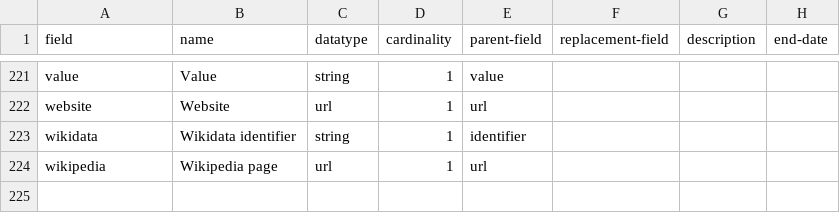
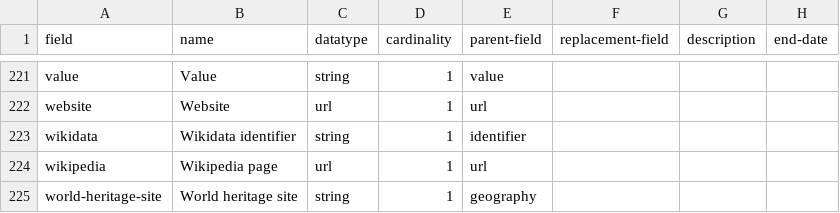
Before and after one commit to digital-land/specification, a CSV file: specification/field.csv, drawn as a sheet; only a part is shown, gaps mark what is left out; the diff names each change by its address in the sheet, - before the commit and + after, or states it on an @@ line.

```diff
--- a/specification/field.csv
+++ b/specification/field.csv
+row 225: world-heritage-site | World heritage site | string | 1 | geography
```
Also changed, not shown: specification/pipeline.csv.
